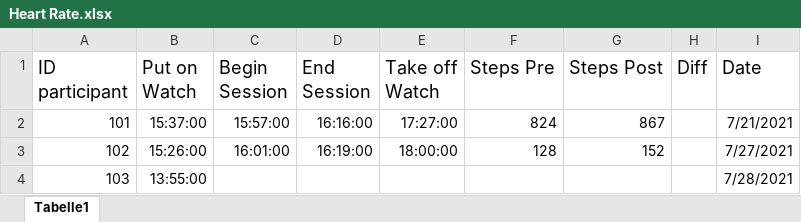
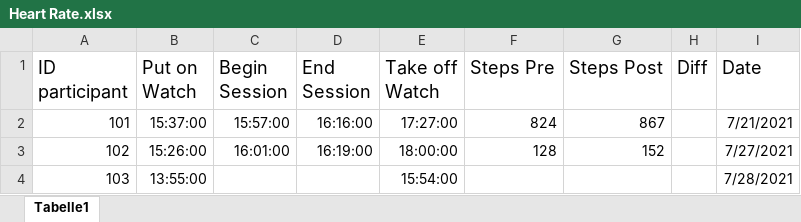
Before and after one commit to ginaamri/Mandy-PhD, an Excel workbook: 01_studies/01_Laborstudie ProVisioNET/Fitbit/Heart Rate.xlsx, sheet Tabelle1, drawn as a sheet; values as stored, in another font and other column widths than the file's, no borders; the diff names each change by its address in the sheet, - before the commit and + after, or states it on an @@ line.

Commit message:
Update Heart Rate.xlsx

```diff
--- a/01_studies/01_Laborstudie ProVisioNET/Fitbit/Heart Rate.xlsx (sheet Tabelle1)
+++ b/01_studies/01_Laborstudie ProVisioNET/Fitbit/Heart Rate.xlsx (sheet Tabelle1)
-E4 (Take off Watch): (empty)
+E4 (Take off Watch): 15:54:00
```
